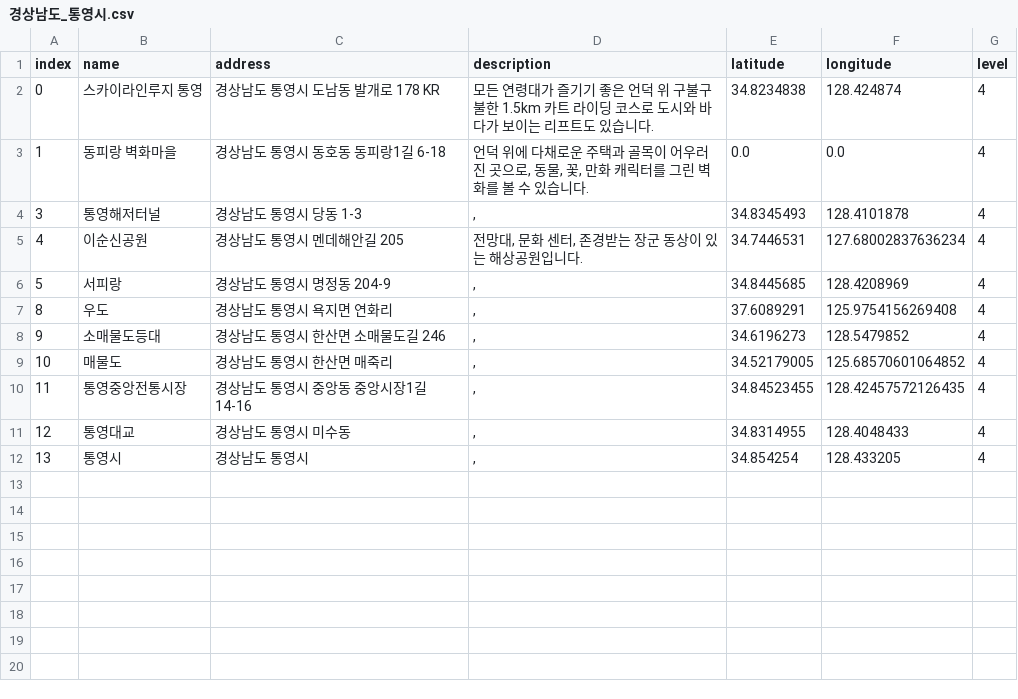
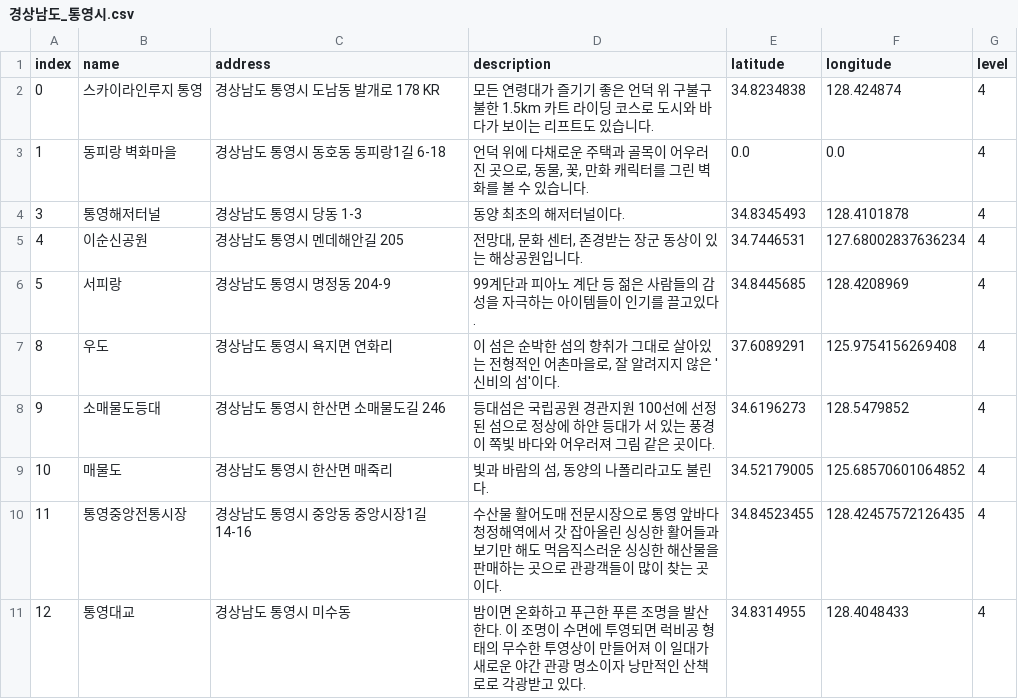
Before and after one commit to leedongyull/google-map-crawling, a CSV file: output/경상남도/경상남도_통영시.csv, drawn as a sheet.

Commit message:
Update 경상남도_통영시.csv

```diff
--- a/output/경상남도/경상남도_통영시.csv
+++ b/output/경상남도/경상남도_통영시.csv
@@ -3,10 +3,9 @@ index,name,address,description,latitude,longitude,level
 1,동피랑 벽화마을,경상남도 통영시 동호동 동피랑1길 6-18,"언덕 위에 다채로운 주택과 골목이 어우러진 곳으로, 동물, 꽃, 만화 캐릭터를 그린 벽화를 볼 수 있습니다.",0.0,0.0,4
-3,통영해저터널,경상남도 통영시 당동 1-3,",",34.8345493,128.4101878,4
+3,통영해저터널,경상남도 통영시 당동 1-3,"동양 최초의 해저터널이다.",34.8345493,128.4101878,4
 4,이순신공원,경상남도 통영시 멘데해안길 205,"전망대, 문화 센터, 존경받는 장군 동상이 있는 해상공원입니다.",34.7446531,127.68002837636234,4
-5,서피랑,경상남도 통영시 명정동 204-9,",",34.8445685,128.4208969,4
-8,우도,경상남도 통영시 욕지면 연화리,",",37.6089291,125.9754156269408,4
-9,소매물도등대,경상남도 통영시 한산면 소매물도길 246,",",34.6196273,128.5479852,4
-10,매물도,경상남도 통영시 한산면 매죽리,",",34.52179005,125.68570601064852,4
-11,통영중앙전통시장,경상남도 통영시 중앙동 중앙시장1길 14-16,",",34.84523455,128.42457572126435,4
-12,통영대교,경상남도 통영시 미수동,",",34.8314955,128.4048433,4
-13,통영시,경상남도 통영시,",",34.854254,128.433205,4
+5,서피랑,경상남도 통영시 명정동 204-9,"99계단과 피아노 계단 등 젊은 사람들의 감성을 자극하는 아이템들이 인기를 끌고있다.",34.8445685,128.4208969,4
+8,우도,경상남도 통영시 욕지면 연화리,"이 섬은 순박한 섬의 향취가 그대로 살아있는 전형적인 어촌마을로, 잘 알려지지 않은 '신비의 섬'이다.",37.6089291,125.9754156269408,4
+9,소매물도등대,경상남도 통영시 한산면 소매물도길 246,"등대섬은 국립공원 경관지원 100선에 선정된 섬으로 정상에 하얀 등대가 서 있는 풍경이 쪽빛 바다와 어우러져 그림 같은 곳이다.",34.6196273,128.5479852,4
+10,매물도,경상남도 통영시 한산면 매죽리,"빛과 바람의 섬, 동양의 나폴리라고도 불린다.",34.52179005,125.68570601064852,4
+11,통영중앙전통시장,경상남도 통영시 중앙동 중앙시장1길 14-16,"수산물 활어도매 전문시장으로 통영 앞바다 청정해역에서 갓 잡아올린 싱싱한 활어들과 보기만 해도 먹음직스러운 싱싱한 해산물을 판매하는 곳으로 관광객들이 많이 찾는 곳이다.",34.84523455,128.42457572126435,4
+12,통영대교,경상남도 통영시 미수동,"밤이면 온화하고 푸근한 푸른 조명을 발산한다. 이 조명이 수면에 투영되면 럭비공 형태의 무수한 투영상이 만들어져 이 일대가 새로운 야간 관광 명소이자 낭만적인 산책로로 각광받고 있다.",34.8314955,128.4048433,4
```
